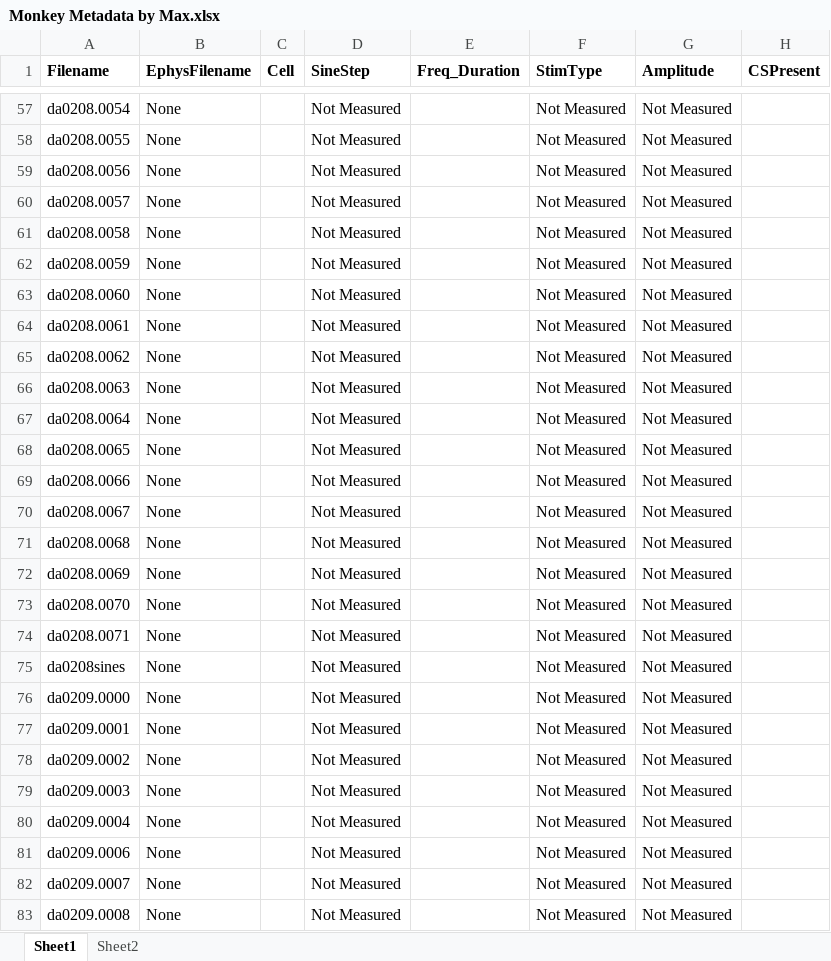
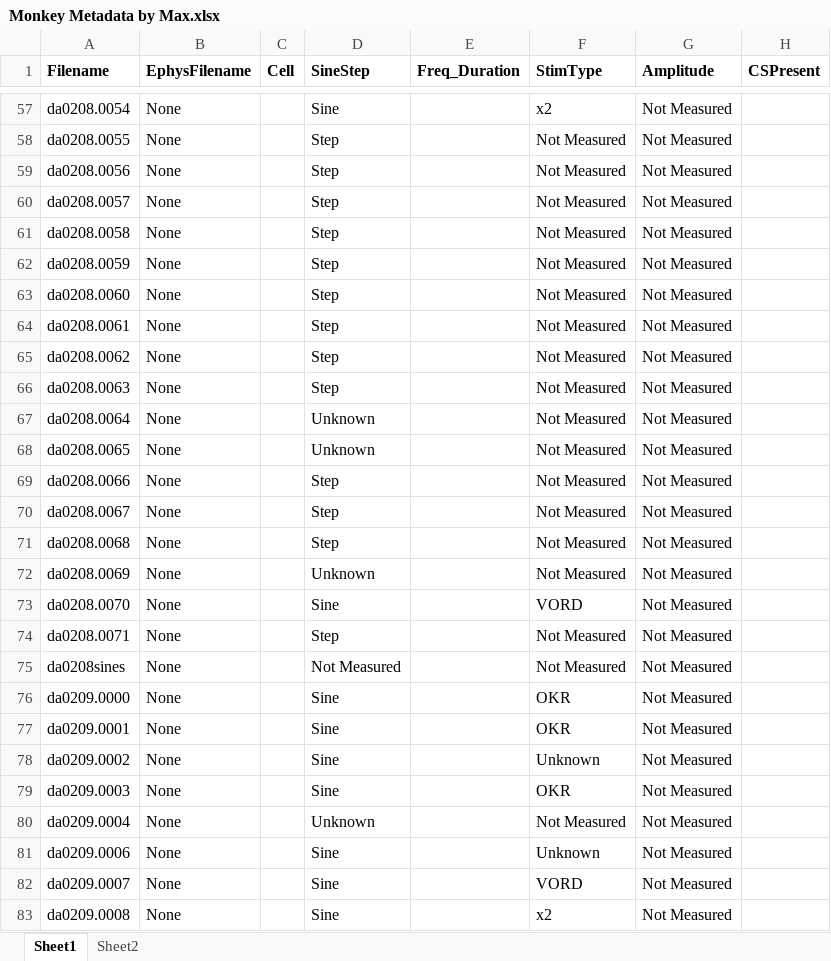
Before and after one commit to RaymondLab/Code, an Excel workbook: Projects/Max - CF Project/Monkey Metadata by Max.xlsx, sheet Sheet1, drawn as a sheet; only a part is shown, gaps mark what is left out; values as stored, in another font and other column widths than the file's, no borders; conditional formats not drawn; the diff covers the shown part only; the diff names each change by its address in the sheet, - before the commit and + after, or states it on an @@ line.

```diff
--- a/Projects/Max - CF Project/Monkey Metadata by Max.xlsx (sheet Sheet1)
+++ b/Projects/Max - CF Project/Monkey Metadata by Max.xlsx (sheet Sheet1)
-D57 (SineStep): Not Measured
+D57 (SineStep): Sine
-F57 (StimType): Not Measured
+F57 (StimType): x2
-D58:D66 (SineStep): Not Measured
+D58:D66 (SineStep): Step
-D67:D68 (SineStep): Not Measured
+D67:D68 (SineStep): Unknown
-D69:D71 (SineStep): Not Measured
+D69:D71 (SineStep): Step
-D72 (SineStep): Not Measured
+D72 (SineStep): Unknown
-D73 (SineStep): Not Measured
+D73 (SineStep): Sine
-F73 (StimType): Not Measured
+F73 (StimType): VORD
-D74 (SineStep): Not Measured
+D74 (SineStep): Step
-D76:D79 (SineStep): Not Measured
+D76:D79 (SineStep): Sine
-F76:F77 (StimType): Not Measured
+F76:F77 (StimType): OKR
-F78 (StimType): Not Measured
+F78 (StimType): Unknown
-F79 (StimType): Not Measured
+F79 (StimType): OKR
-D80 (SineStep): Not Measured
+D80 (SineStep): Unknown
-D81:D83 (SineStep): Not Measured
+D81:D83 (SineStep): Sine
-F81 (StimType): Not Measured
+F81 (StimType): Unknown
-F82 (StimType): Not Measured
+F82 (StimType): VORD
-F83 (StimType): Not Measured
+F83 (StimType): x2
```
Also changed, not shown: 305 edited cells elsewhere in this sheet, 8 other files.
